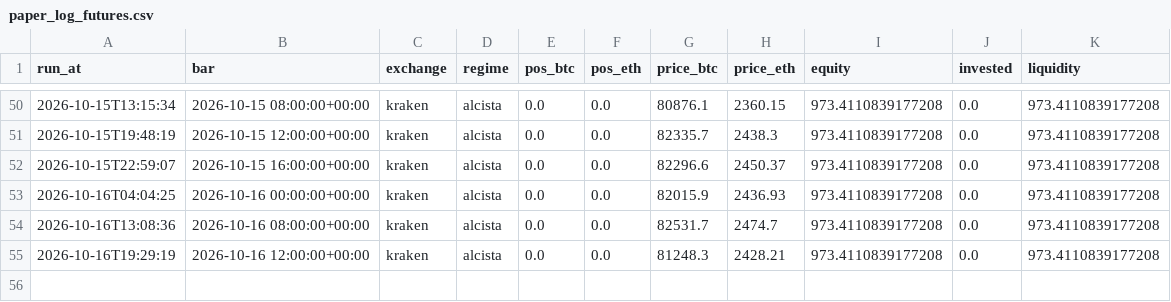
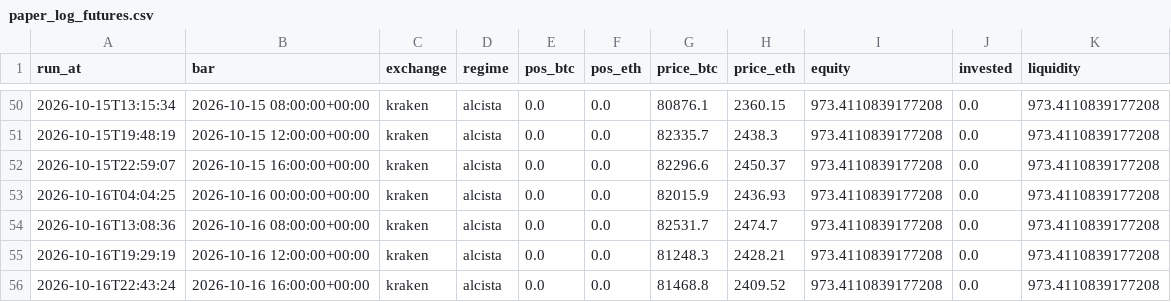
Before and after one commit to adrianf882/quant-trading, a CSV file: experiments/paper_log_futures.csv, drawn as a sheet; only a part is shown, gaps mark what is left out.

```diff
--- a/experiments/paper_log_futures.csv
+++ b/experiments/paper_log_futures.csv
@@ -55 +55,2 @@ run_at,bar,exchange,regime,pos_btc,pos_eth,price_btc,price_eth,equity,invested,l
 2026-10-16T19:29:19,2026-10-16 12:00:00+00:00,kraken,alcista,0.0,0.0,81248.3,2428.21,973.4110839177208,0.0,973.4110839177208
+2026-10-16T22:43:24,2026-10-16 16:00:00+00:00,kraken,alcista,0.0,0.0,81468.8,2409.52,973.4110839177208,0.0,973.4110839177208
```
Also changed, not shown: 1 other file.
